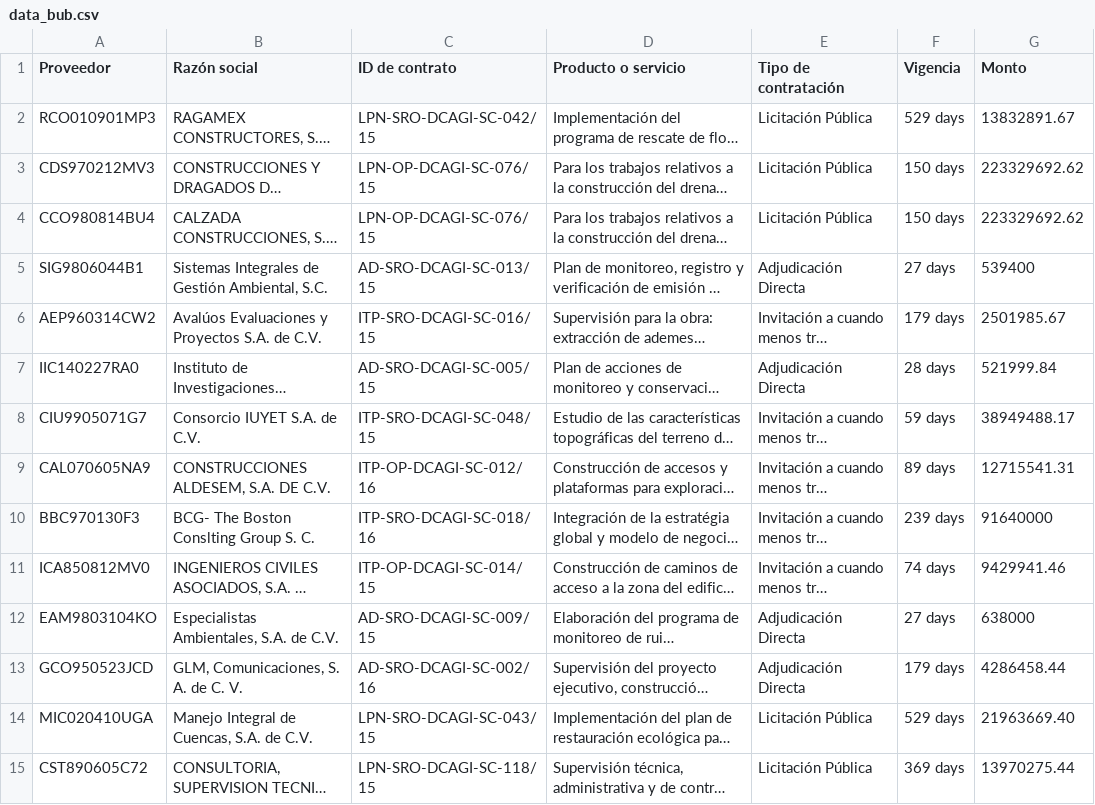
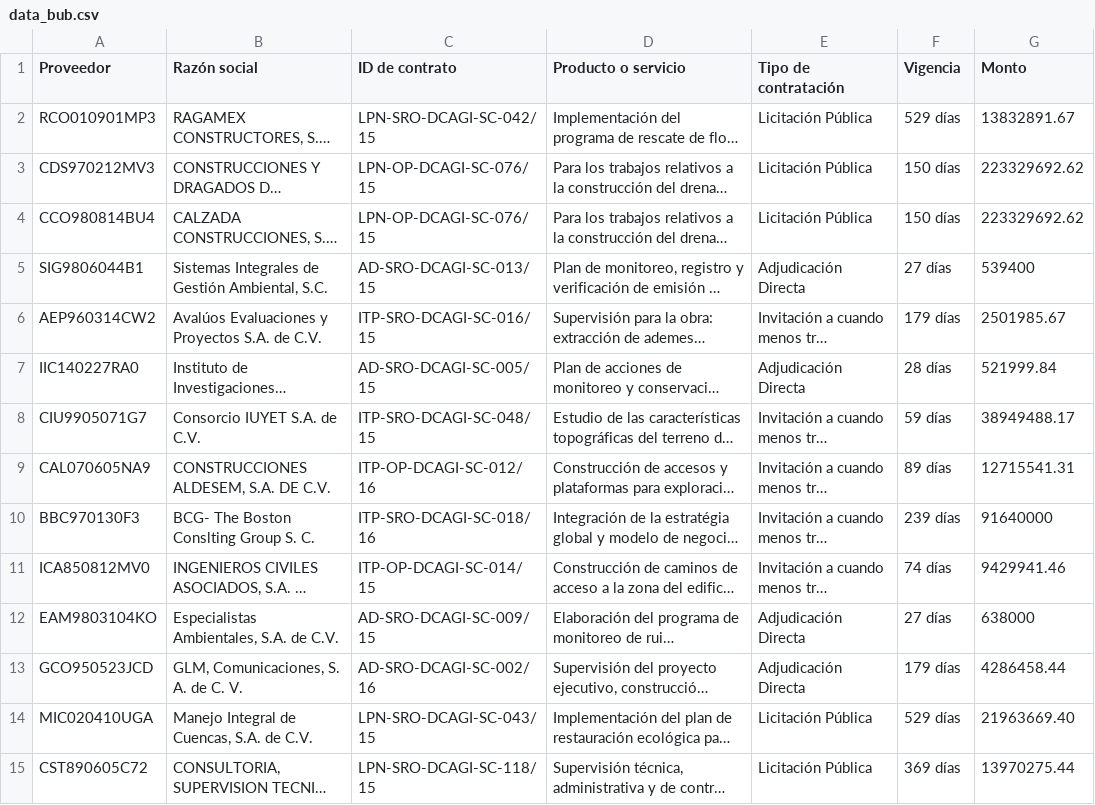
Before and after one commit to nez/edca-dashboard, a CSV file: public/data_bub.csv, drawn as a sheet; only a part is shown; long unchanged cells end in …; the diff covers the shown part only; the diff names each change by its address in the sheet, - before the commit and + after, or states it on an @@ line.

```diff
--- a/public/data_bub.csv
+++ b/public/data_bub.csv
-F2 (Vigencia): 529 days
+F2 (Vigencia): 529 días
-F3:F4 (Vigencia): 150 days
+F3:F4 (Vigencia): 150 días
-F5 (Vigencia): 27 days
+F5 (Vigencia): 27 días
-F6 (Vigencia): 179 days
+F6 (Vigencia): 179 días
-F7 (Vigencia): 28 days
+F7 (Vigencia): 28 días
-F8 (Vigencia): 59 days
+F8 (Vigencia): 59 días
-F9 (Vigencia): 89 days
+F9 (Vigencia): 89 días
-F10 (Vigencia): 239 days
+F10 (Vigencia): 239 días
-F11 (Vigencia): 74 days
+F11 (Vigencia): 74 días
-F12 (Vigencia): 27 days
+F12 (Vigencia): 27 días
-F13 (Vigencia): 179 days
+F13 (Vigencia): 179 días
-F14 (Vigencia): 529 days
+F14 (Vigencia): 529 días
-F15 (Vigencia): 369 days
+F15 (Vigencia): 369 días
```
Also changed, not shown: 17 edited cells elsewhere in this file, 1 other file.
